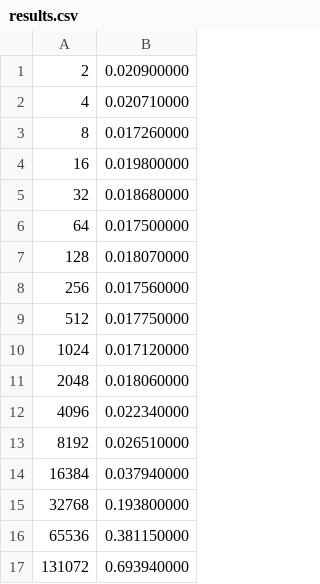
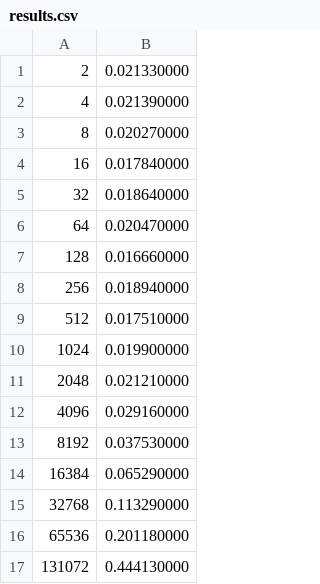
Before and after one commit to VONOHA/skku-git, a CSV file: third/swe3004/homework/chapter19/results.csv, drawn as a sheet.

```diff
--- a/third/swe3004/homework/chapter19/results.csv
+++ b/third/swe3004/homework/chapter19/results.csv
@@ -1,17 +1,17 @@
-2, 0.020900000
-4, 0.020710000
-8, 0.017260000
-16, 0.019800000
-32, 0.018680000
-64, 0.017500000
-128, 0.018070000
-256, 0.017560000
-512, 0.017750000
-1024, 0.017120000
-2048, 0.018060000
-4096, 0.022340000
-8192, 0.026510000
-16384, 0.037940000
-32768, 0.193800000
-65536, 0.381150000
-131072, 0.693940000
+2, 0.021330000
+4, 0.021390000
+8, 0.020270000
+16, 0.017840000
+32, 0.018640000
+64, 0.020470000
+128, 0.016660000
+256, 0.018940000
+512, 0.017510000
+1024, 0.019900000
+2048, 0.021210000
+4096, 0.029160000
+8192, 0.037530000
+16384, 0.065290000
+32768, 0.113290000
+65536, 0.201180000
+131072, 0.444130000
```
Also changed, not shown: 18 other files.
